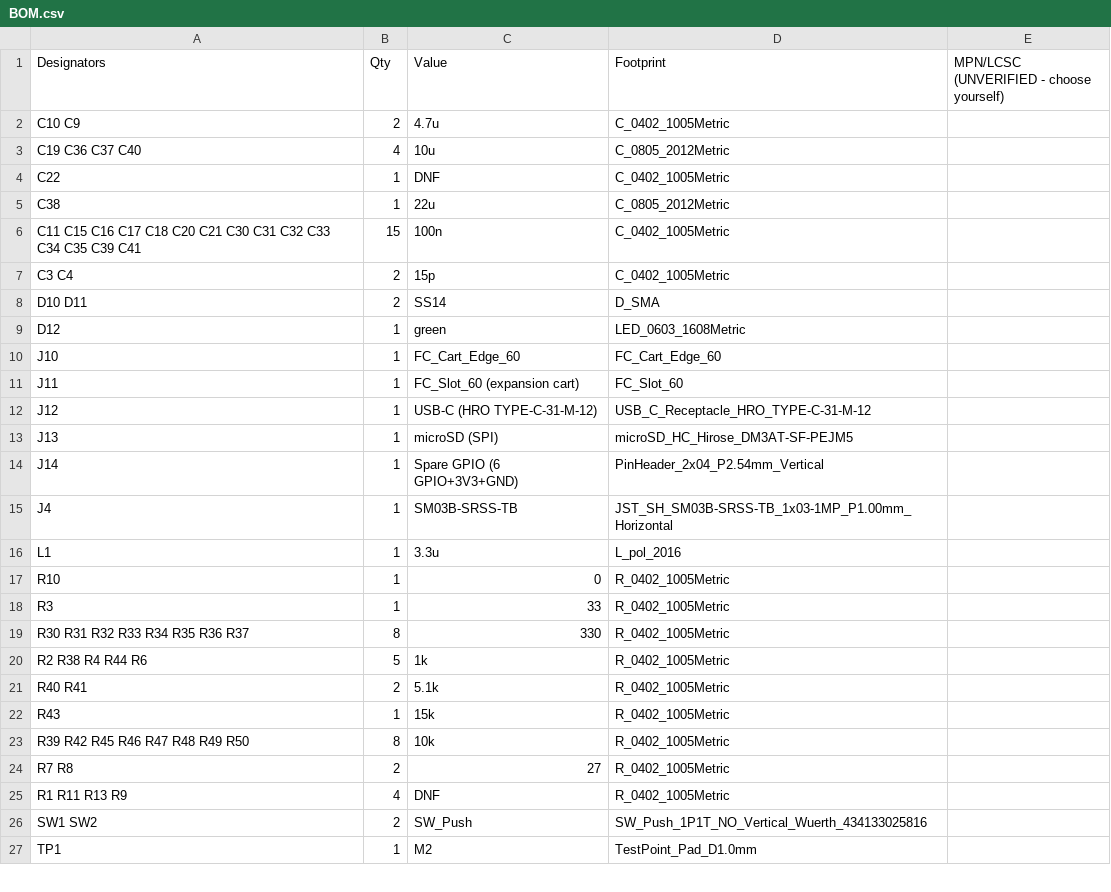
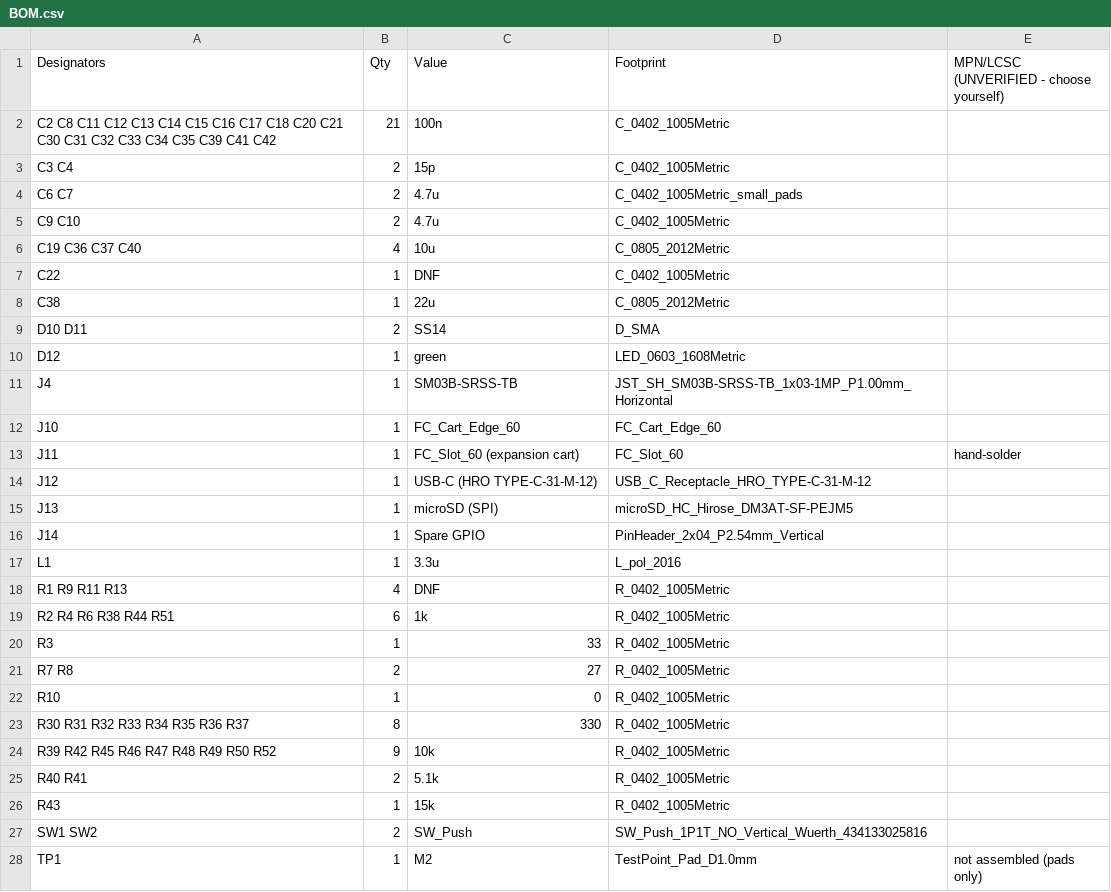
Before and after one commit to tresuren/FC-EXPSYNTH, a CSV file: hardware/RevE5/BOM.csv, drawn as a sheet; only a part is shown; the diff covers the shown part only.

```diff
--- a/hardware/RevE5/BOM.csv
+++ b/hardware/RevE5/BOM.csv
@@ -1,3 +1,6 @@
 Designators,Qty,Value,Footprint,MPN/LCSC (UNVERIFIED - choose yourself)
-C10 C9,2,4.7u,C_0402_1005Metric,
+C2 C8 C11 C12 C13 C14 C15 C16 C17 C18 C20 C21 C30 C31 C32 C33 C34 C35 C39 C41 C42,21,100n,C_0402_1005Metric,
+C3 C4,2,15p,C_0402_1005Metric,
+C6 C7,2,4.7u,C_0402_1005Metric_small_pads,
+C9 C10,2,4.7u,C_0402_1005Metric,
 C19 C36 C37 C40,4,10u,C_0805_2012Metric,
@@ -5,23 +8,21 @@ C22,1,DNF,C_0402_1005Metric,
 C38,1,22u,C_0805_2012Metric,
-C11 C15 C16 C17 C18 C20 C21 C30 C31 C32 C33 C34 C35 C39 C41,15,100n,C_0402_1005Metric,
-C3 C4,2,15p,C_0402_1005Metric,
 D10 D11,2,SS14,D_SMA,
 D12,1,green,LED_0603_1608Metric,
+J4,1,SM03B-SRSS-TB,JST_SH_SM03B-SRSS-TB_1x03-1MP_P1.00mm_Horizontal,
 J10,1,FC_Cart_Edge_60,FC_Cart_Edge_60,
-J11,1,FC_Slot_60 (expansion cart),FC_Slot_60,
+J11,1,FC_Slot_60 (expansion cart),FC_Slot_60,hand-solder
 J12,1,USB-C (HRO TYPE-C-31-M-12),USB_C_Receptacle_HRO_TYPE-C-31-M-12,
 J13,1,microSD (SPI),microSD_HC_Hirose_DM3AT-SF-PEJM5,
-J14,1,Spare GPIO (6 GPIO+3V3+GND),PinHeader_2x04_P2.54mm_Vertical,
-J4,1,SM03B-SRSS-TB,JST_SH_SM03B-SRSS-TB_1x03-1MP_P1.00mm_Horizontal,
+J14,1,Spare GPIO,PinHeader_2x04_P2.54mm_Vertical,
 L1,1,3.3u,L_pol_2016,
+R1 R9 R11 R13,4,DNF,R_0402_1005Metric,
+R2 R4 R6 R38 R44 R51,6,1k,R_0402_1005Metric,
+R3,1,33,R_0402_1005Metric,
+R7 R8,2,27,R_0402_1005Metric,
 R10,1,0,R_0402_1005Metric,
-R3,1,33,R_0402_1005Metric,
 R30 R31 R32 R33 R34 R35 R36 R37,8,330,R_0402_1005Metric,
-R2 R38 R4 R44 R6,5,1k,R_0402_1005Metric,
+R39 R42 R45 R46 R47 R48 R49 R50 R52,9,10k,R_0402_1005Metric,
 R40 R41,2,5.1k,R_0402_1005Metric,
 R43,1,15k,R_0402_1005Metric,
-R39 R42 R45 R46 R47 R48 R49 R50,8,10k,R_0402_1005Metric,
-R7 R8,2,27,R_0402_1005Metric,
-R1 R11 R13 R9,4,DNF,R_0402_1005Metric,
 SW1 SW2,2,SW_Push,SW_Push_1P1T_NO_Vertical_Wuerth_434133025816,
-TP1,1,M2,TestPoint_Pad_D1.0mm,
+TP1,1,M2,TestPoint_Pad_D1.0mm,not assembled (pads only)
```
Also changed, not shown: 1 added row, 3 removed rows, 2 moved rows and 11 edited cells elsewhere in this file, 12 other files.
